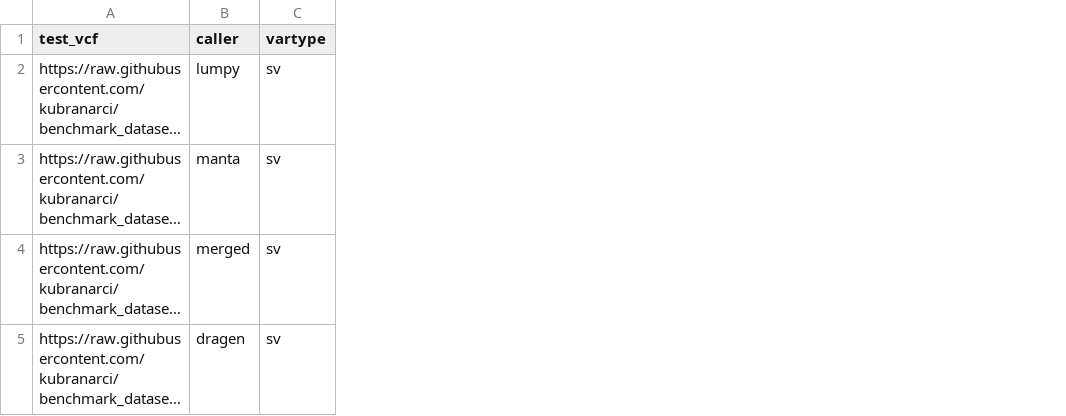
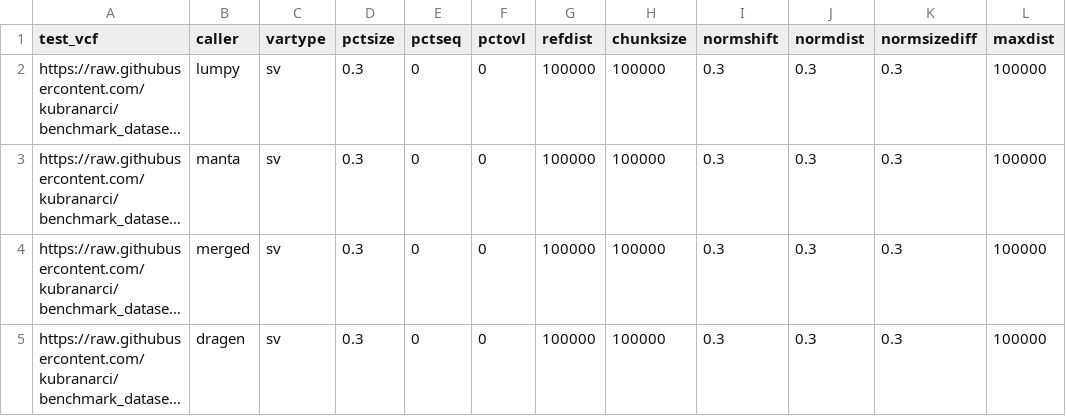
Before and after one commit to nf-core/variantbenchmarking, a CSV file: assets/samplesheet_HG002_hg38.csv, drawn as a sheet; long unchanged cells end in …; the diff names each change by its address in the sheet, - before the commit and + after, or states it on an @@ line.

```diff
--- a/assets/samplesheet_HG002_hg38.csv
+++ b/assets/samplesheet_HG002_hg38.csv
+column D (pctsize), rows 2-5: all 0.3
+column E (pctseq), rows 2-5: all 0
+column F (pctovl), rows 2-5: all 0
+column G (refdist), rows 2-5: all 100000
+column H (chunksize), rows 2-5: all 100000
+column I (normshift), rows 2-5: all 0.3
+column J (normdist), rows 2-5: all 0.3
+column K (normsizediff), rows 2-5: all 0.3
+column L (maxdist), rows 2-5: all 100000
```
Also changed, not shown: 3 other files.
